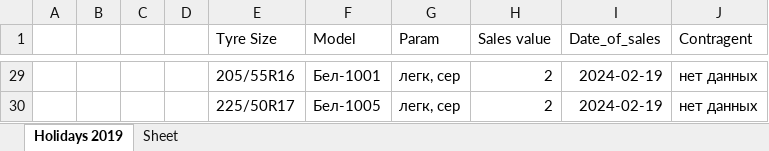
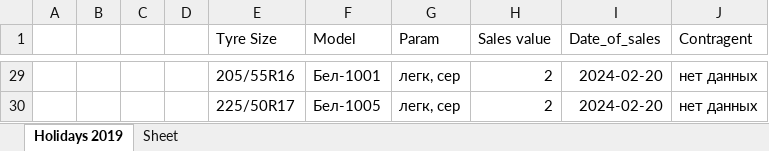
Before and after one commit to club11/TyreSellManagment, an Excel workbook: src/Tyres.xlsx, sheet Holidays 2019, drawn as a sheet; only a part is shown, gaps mark what is left out; values as stored, in another font and other column widths than the file's, no borders; the diff covers the shown part only; the diff names each change by its address in the sheet, - before the commit and + after, or states it on an @@ line.

```diff
--- a/src/Tyres.xlsx (sheet Holidays 2019)
+++ b/src/Tyres.xlsx (sheet Holidays 2019)
-I29:I30 (Date_of_sales): 2024-02-19
+I29:I30 (Date_of_sales): 2024-02-20
```
Also changed, not shown: 47 edited cells elsewhere in this sheet, src/PEMANENT_FILE.xlsx, 2 other files.
